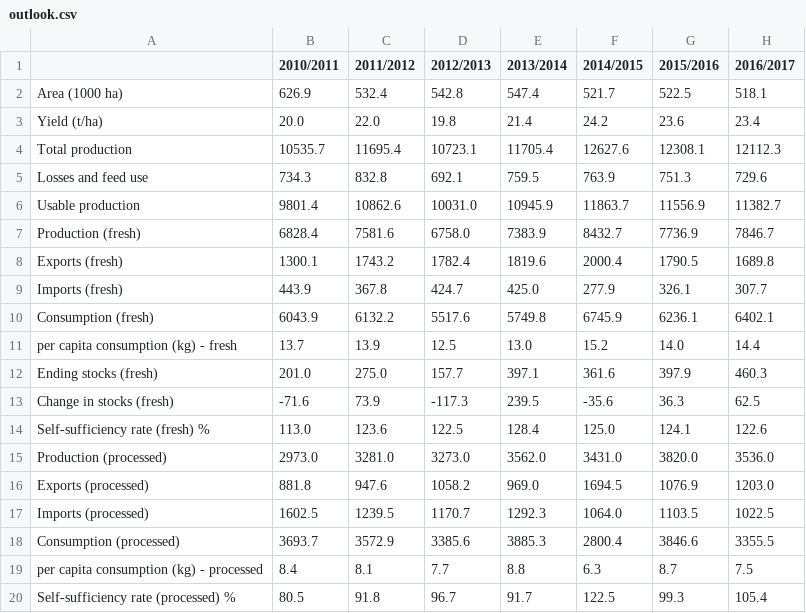
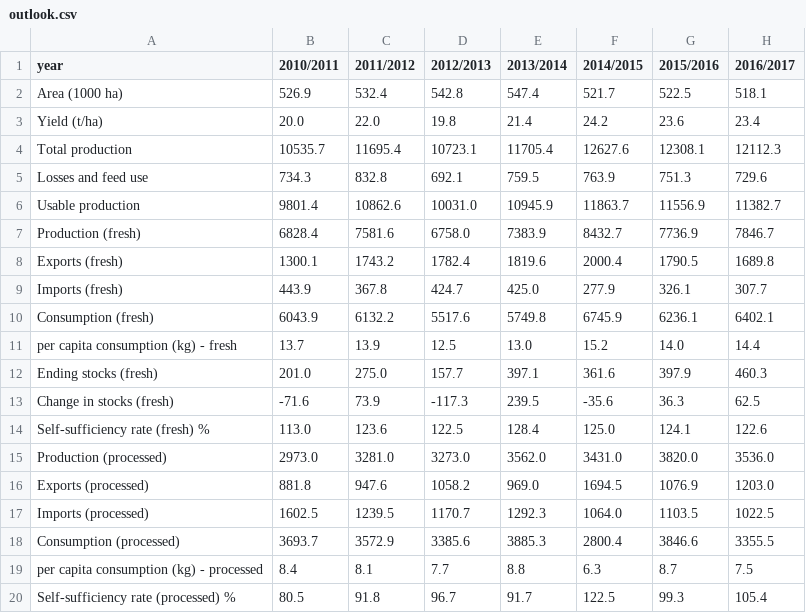
Before and after one commit to AppleLonius/apples-express, a CSV file: outlook.csv, drawn as a sheet; only a part is shown; the diff names each change by its address in the sheet, - before the commit and + after, or states it on an @@ line.

```diff
--- a/outlook.csv
+++ b/outlook.csv
-A1: (empty)
+A1: year
-B2 (2010/2011): 626.9
+B2 (2010/2011): 526.9
```
Also changed, not shown: 2 other files.
